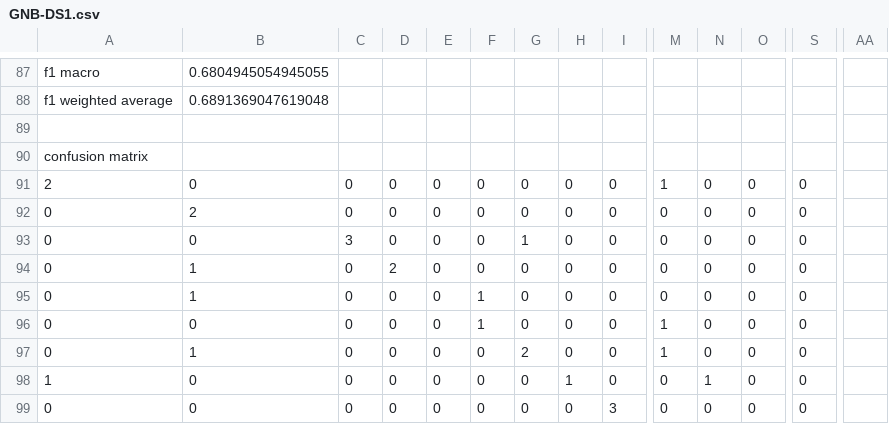
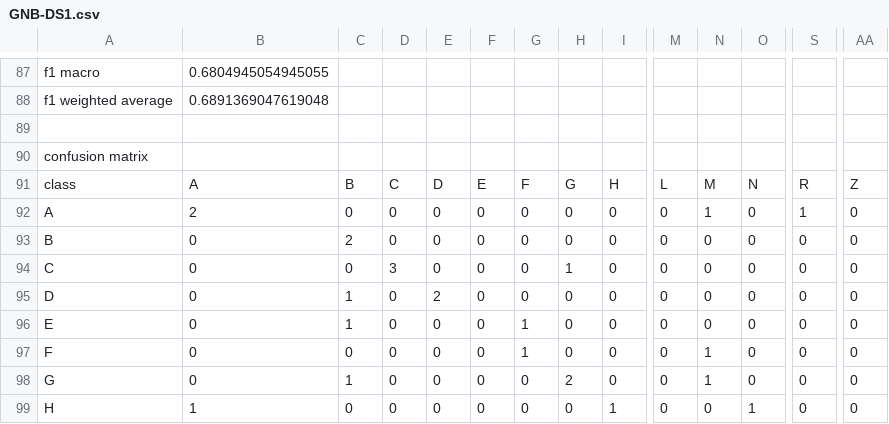
Before and after one commit to bernzclav/472-ML-Experiments, a CSV file: out/GNB-DS1.csv, drawn as a sheet; only a part is shown, gaps mark what is left out; removed rows and columns are numbered as before the commit, all else as after; rows hold the shown columns only; the diff covers the shown part only; the diff names each change by its address in the sheet, - before the commit and + after, or states it on an @@ line.

```diff
--- a/out/GNB-DS1.csv
+++ b/out/GNB-DS1.csv
-row 91: 2 | 0 | 0 | 0 | 0 | 0 | 0 | 0 | 0 | 1 | 0 | 0 | 0
+row 91: class | A | B | C | D | E | F | G | H | L | M | N | R | Z
-A92: 0
+A92: A
-N92: 0
+N92: 1
-S92: 0
+S92: 1
-AA92:AA99: (empty)
+AA92:AA99: 0
-A93: 0
+A93: B
-C93: 3
+C93: 2
-G93: 1
+G93: 0
-A94: 0
+A94: C
-B94:B95: 1
+B94:B95: 0
-D94: 2
+D94: 3
-H94: 0
+H94: 1
-A95: 0
+A95: D
-C95:C96: 0
+C95:C96: 1
-E95: 0
+E95: 2
-F95:F96: 1
+F95:F96: 0
-A96: 0
+A96: E
-G96: 0
+G96: 1
-M96:M97: 1
+M96:M97: 0
-A97: 0
+A97: F
-B97: 1
+B97: 0
-G97: 2
+G97: 1
-N97: 0
+N97: 1
-A98: 1
+A98: G
-C98: 0
+C98: 1
-H98: 1
+H98: 2
-A99: 0
+A99: H
-B99: 0
+B99: 1
-I99: 3
+I99: 1
-O99: 0
+O99: 1
```
Also changed, not shown: 1 added row and 69 edited cells elsewhere in this file, out/Base-DT-DS1.csv, out/Base-DT-DS2.csv, 9 other files.
